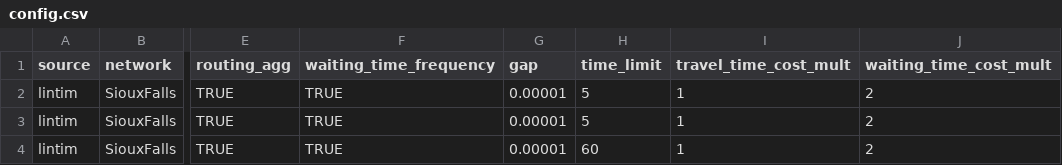
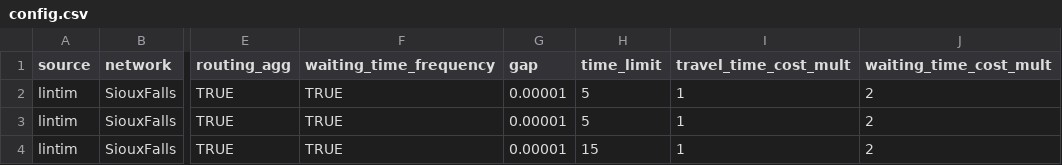
Before and after one commit to MichaBigler/LPP_CGN, a CSV file: Data/config.csv, drawn as a sheet; only a part is shown, gaps mark what is left out; the diff names each change by its address in the sheet, - before the commit and + after, or states it on an @@ line.

```diff
--- a/Data/config.csv
+++ b/Data/config.csv
-H4 (time_limit): 60
+H4 (time_limit): 15
```
Also changed, not shown: 1 other file.
